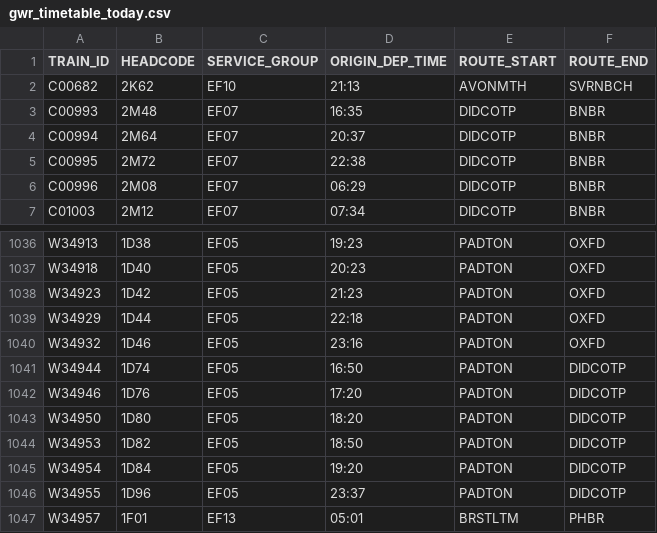
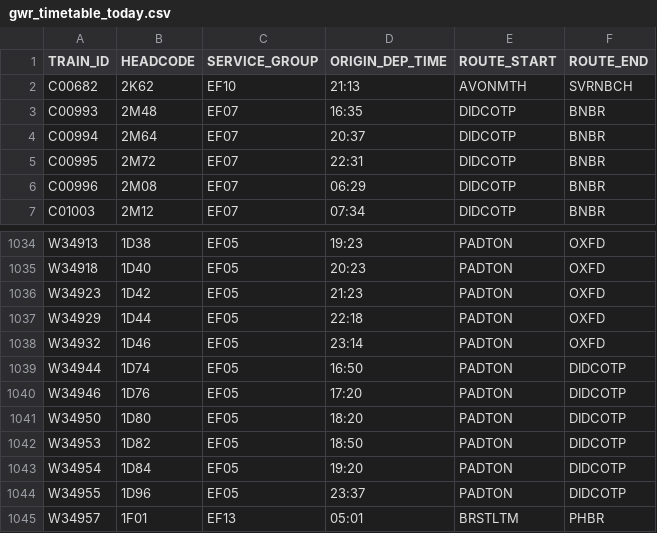
Before and after one commit to tomsmith199202-cloud/gwr_cron_job, a CSV file: gwr_timetable_today.csv, drawn as a sheet; only a part is shown, gaps mark what is left out; the diff covers the shown part only.

```diff
--- a/gwr_timetable_today.csv
+++ b/gwr_timetable_today.csv
@@ -4,3 +4,3 @@ C00993,2M48,EF07,16:35,DIDCOTP,BNBR
 C00994,2M64,EF07,20:37,DIDCOTP,BNBR
-C00995,2M72,EF07,22:38,DIDCOTP,BNBR
+C00995,2M72,EF07,22:31,DIDCOTP,BNBR
 C00996,2M08,EF07,06:29,DIDCOTP,BNBR
@@ -1039,3 +1037,3 @@ W34923,1D42,EF05,21:23,PADTON,OXFD
 W34929,1D44,EF05,22:18,PADTON,OXFD
-W34932,1D46,EF05,23:16,PADTON,OXFD
+W34932,1D46,EF05,23:14,PADTON,OXFD
 W34944,1D74,EF05,16:50,PADTON,DIDCOTP
```
Also changed, not shown: 2 added rows, 4 removed rows and 3 edited cells elsewhere in this file, 1 other file.
